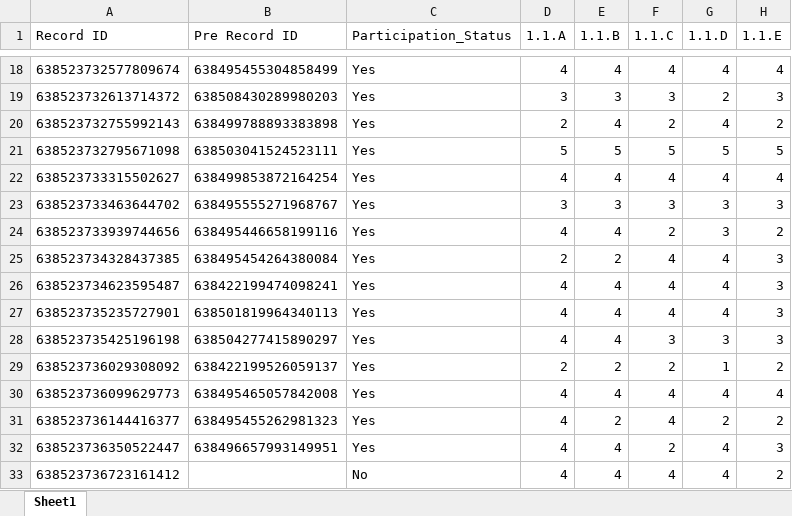
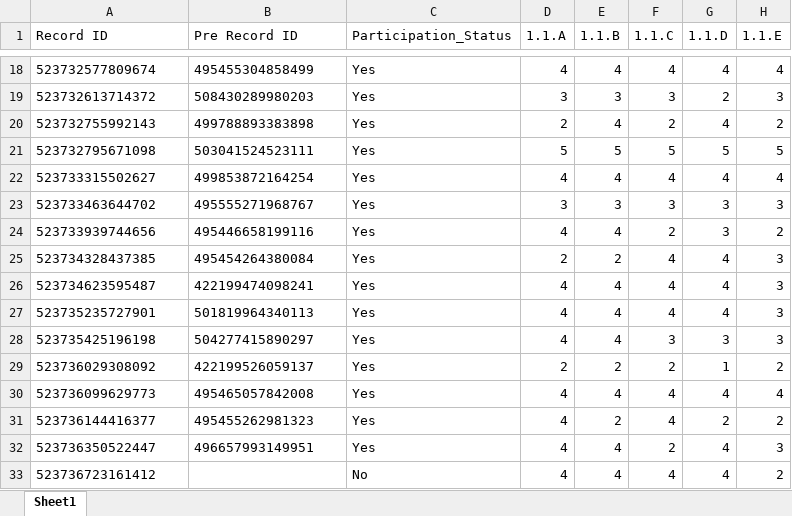
Before and after one commit to joellaiwj/SCALE_Data_Visual, an Excel workbook: POST_COMPLETED_240711.xlsx, sheet Sheet1, drawn as a sheet; only a part is shown, gaps mark what is left out; values as stored, in another font and other column widths than the file's, no borders; table styles not drawn; the diff covers the shown part only; the diff names each change by its address in the sheet, - before the commit and + after, or states it on an @@ line.

```diff
--- a/POST_COMPLETED_240711.xlsx (sheet Sheet1)
+++ b/POST_COMPLETED_240711.xlsx (sheet Sheet1)
-A18 (Record ID): 638523732577809674
+A18 (Record ID): 523732577809674
-B18 (Pre Record ID): 638495455304858499
+B18 (Pre Record ID): 495455304858499
-A19 (Record ID): 638523732613714372
+A19 (Record ID): 523732613714372
-B19 (Pre Record ID): 638508430289980203
+B19 (Pre Record ID): 508430289980203
-A20 (Record ID): 638523732755992143
+A20 (Record ID): 523732755992143
-B20 (Pre Record ID): 638499788893383898
+B20 (Pre Record ID): 499788893383898
-A21 (Record ID): 638523732795671098
+A21 (Record ID): 523732795671098
-B21 (Pre Record ID): 638503041524523111
+B21 (Pre Record ID): 503041524523111
-A22 (Record ID): 638523733315502627
+A22 (Record ID): 523733315502627
-B22 (Pre Record ID): 638499853872164254
+B22 (Pre Record ID): 499853872164254
-A23 (Record ID): 638523733463644702
+A23 (Record ID): 523733463644702
-B23 (Pre Record ID): 638495555271968767
+B23 (Pre Record ID): 495555271968767
-A24 (Record ID): 638523733939744656
+A24 (Record ID): 523733939744656
-B24 (Pre Record ID): 638495446658199116
+B24 (Pre Record ID): 495446658199116
-A25 (Record ID): 638523734328437385
+A25 (Record ID): 523734328437385
-B25 (Pre Record ID): 638495454264380084
+B25 (Pre Record ID): 495454264380084
-A26 (Record ID): 638523734623595487
+A26 (Record ID): 523734623595487
-B26 (Pre Record ID): 638422199474098241
+B26 (Pre Record ID): 422199474098241
-A27 (Record ID): 638523735235727901
+A27 (Record ID): 523735235727901
-B27 (Pre Record ID): 638501819964340113
+B27 (Pre Record ID): 501819964340113
-A28 (Record ID): 638523735425196198
+A28 (Record ID): 523735425196198
-B28 (Pre Record ID): 638504277415890297
+B28 (Pre Record ID): 504277415890297
-A29 (Record ID): 638523736029308092
+A29 (Record ID): 523736029308092
-B29 (Pre Record ID): 638422199526059137
+B29 (Pre Record ID): 422199526059137
-A30 (Record ID): 638523736099629773
+A30 (Record ID): 523736099629773
-B30 (Pre Record ID): 638495465057842008
+B30 (Pre Record ID): 495465057842008
-A31 (Record ID): 638523736144416377
+A31 (Record ID): 523736144416377
-B31 (Pre Record ID): 638495455262981323
+B31 (Pre Record ID): 495455262981323
-A32 (Record ID): 638523736350522447
+A32 (Record ID): 523736350522447
-B32 (Pre Record ID): 638496657993149951
+B32 (Pre Record ID): 496657993149951
-A33 (Record ID): 638523736723161412
+A33 (Record ID): 523736723161412
```
Also changed, not shown: 178 edited cells elsewhere in this sheet, PRE_COMPLETED_240711.xlsx.
